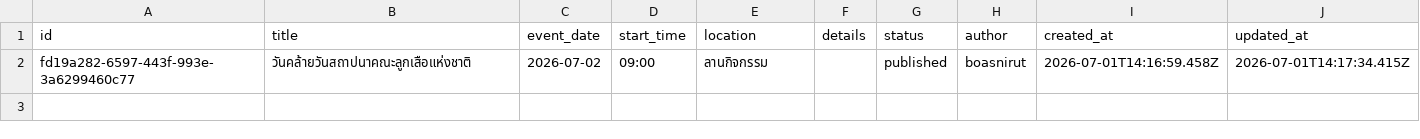
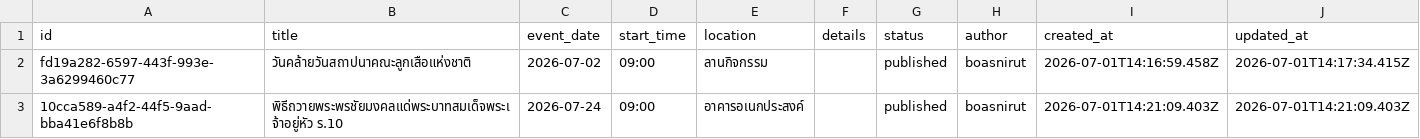
Before and after one commit to boasnirut/np, a CSV file: data/events.csv, drawn as a sheet.

Commit message:
เพิ่มกิจกรรม: พิธีถวายพระพรชัยมงคลแด่พระบาทสมเด็จพระเจ้าอยู่หัว ร.10

```diff
--- a/data/events.csv
+++ b/data/events.csv
@@ -2 +2,2 @@ id,title,event_date,start_time,location,details,status,author,created_at,updated
 fd19a282-6597-443f-993e-3a6299460c77,วันคล้ายวันสถาปนาคณะลูกเสือแห่งชาติ,2026-07-02,09:00,ลานกิจกรรม,,published,boasnirut,2026-07-01T14:16:59.458Z,2026-07-01T14:17:34.415Z
+10cca589-a4f2-44f5-9aad-bba41e6f8b8b,พิธีถวายพระพรชัยมงคลแด่พระบาทสมเด็จพระเจ้าอยู่หัว ร.10,2026-07-24,09:00,อาคารอเนกประสงค์,,published,boasnirut,2026-07-01T14:21:09.403Z,2026-07-01T14:21:09.403Z
```
